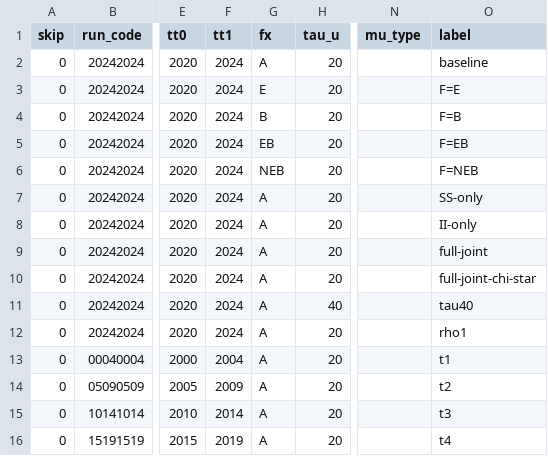
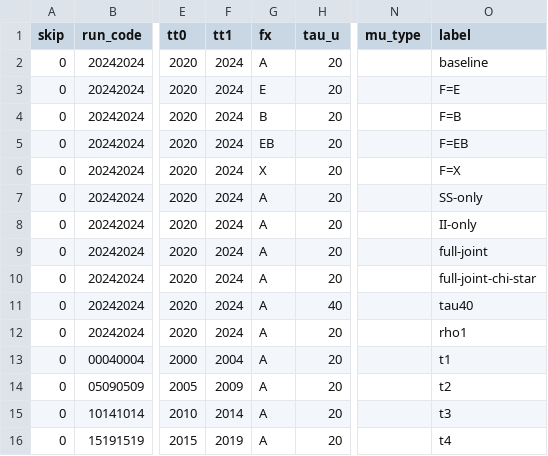
Before and after one commit to LarryCram/EconomicsBusiness, a CSV file: params.csv, drawn as a sheet; only a part is shown, gaps mark what is left out; the diff names each change by its address in the sheet, - before the commit and + after, or states it on an @@ line.

```diff
--- a/params.csv
+++ b/params.csv
-G6 (fx): NEB
+G6 (fx): X
-O6 (label): F=NEB
+O6 (label): F=X
```
Also changed, not shown: data/comprehensive_journal_list.csv, data/table2_source_matching.csv, 23 other files.
